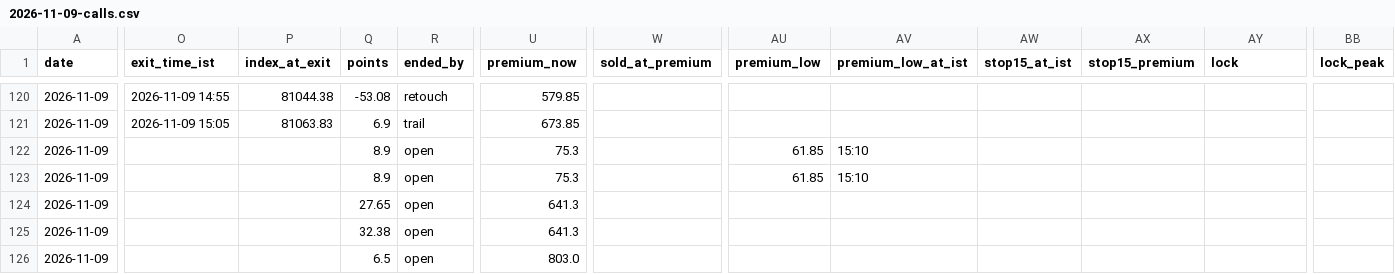
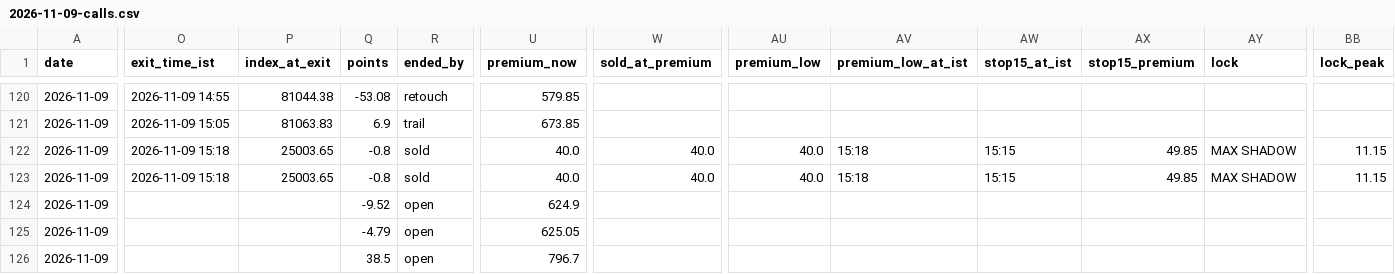
Before and after one commit to AAB-sys/My-Trade, a CSV file: sessions/2026-11-09-calls.csv, drawn as a sheet; only a part is shown, gaps mark what is left out; the diff covers the shown part only; the diff names each change by its address in the sheet, - before the commit and + after, or states it on an @@ line.

Commit message:
Session 2026-11-09-calls

```diff
--- a/sessions/2026-11-09-calls.csv
+++ b/sessions/2026-11-09-calls.csv
-O122:O123 (exit_time_ist): (empty)
+O122:O123 (exit_time_ist): 2026-11-09 15:18
-P122:P123 (index_at_exit): (empty)
+P122:P123 (index_at_exit): 25003.65
-Q122:Q123 (points): 8.9
+Q122:Q123 (points): -0.8
-R122:R123 (ended_by): open
+R122:R123 (ended_by): sold
-U122:U123 (premium_now): 75.3
+U122:U123 (premium_now): 40.0
-W122:W123 (sold_at_premium): (empty)
+W122:W123 (sold_at_premium): 40.0
-AU122:AU123 (premium_low): 61.85
+AU122:AU123 (premium_low): 40.0
-AV122:AV123 (premium_low_at_ist): 15:10
+AV122:AV123 (premium_low_at_ist): 15:18
-AW122:AW123 (stop15_at_ist): (empty)
+AW122:AW123 (stop15_at_ist): 15:15
-AX122:AX123 (stop15_premium): (empty)
+AX122:AX123 (stop15_premium): 49.85
-AY122:AY123 (lock): (empty)
+AY122:AY123 (lock): MAX SHADOW
-BB122:BB123 (lock_peak): (empty)
+BB122:BB123 (lock_peak): 11.15
-Q124 (points): 27.65
+Q124 (points): -9.52
-U124 (premium_now): 641.3
+U124 (premium_now): 624.9
-Q125 (points): 32.38
+Q125 (points): -4.79
-U125 (premium_now): 641.3
+U125 (premium_now): 625.05
-Q126 (points): 6.5
+Q126 (points): 38.5
-U126 (premium_now): 803.0
+U126 (premium_now): 796.7
```
Also changed, not shown: 20 edited cells elsewhere in this file.
